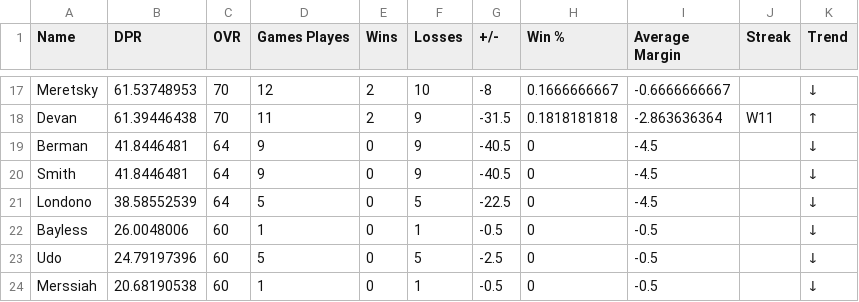
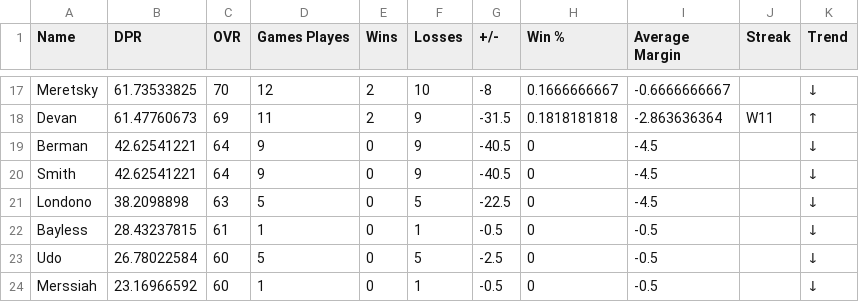
Before and after one commit to adamstiefel06/dpong-leaderboard, a CSV file: leaderboard.csv, drawn as a sheet; only a part is shown, gaps mark what is left out; the diff covers the shown part only; the diff names each change by its address in the sheet, - before the commit and + after, or states it on an @@ line.

```diff
--- a/leaderboard.csv
+++ b/leaderboard.csv
-B17 (DPR): 61.53748953
+B17 (DPR): 61.73533825
-B18 (DPR): 61.39446438
+B18 (DPR): 61.47760673
-C18 (OVR): 70
+C18 (OVR): 69
-B19:B20 (DPR): 41.8446481
+B19:B20 (DPR): 42.62541221
-B21 (DPR): 38.58552539
+B21 (DPR): 38.2098898
-C21 (OVR): 64
+C21 (OVR): 63
-B22 (DPR): 26.0048006
+B22 (DPR): 28.43237815
-C22 (OVR): 60
+C22 (OVR): 61
-B23 (DPR): 24.79197396
+B23 (DPR): 26.78022584
-B24 (DPR): 20.68190538
+B24 (DPR): 23.16966592
```
Also changed, not shown: 2 added rows, 2 removed rows and 28 edited cells elsewhere in this file.
